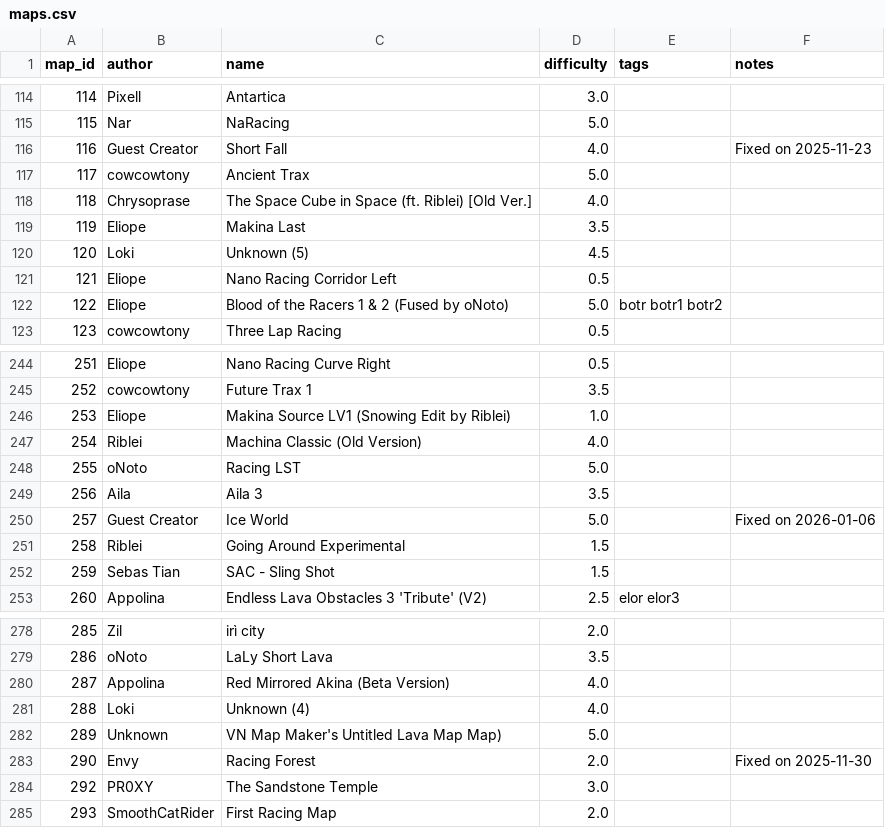
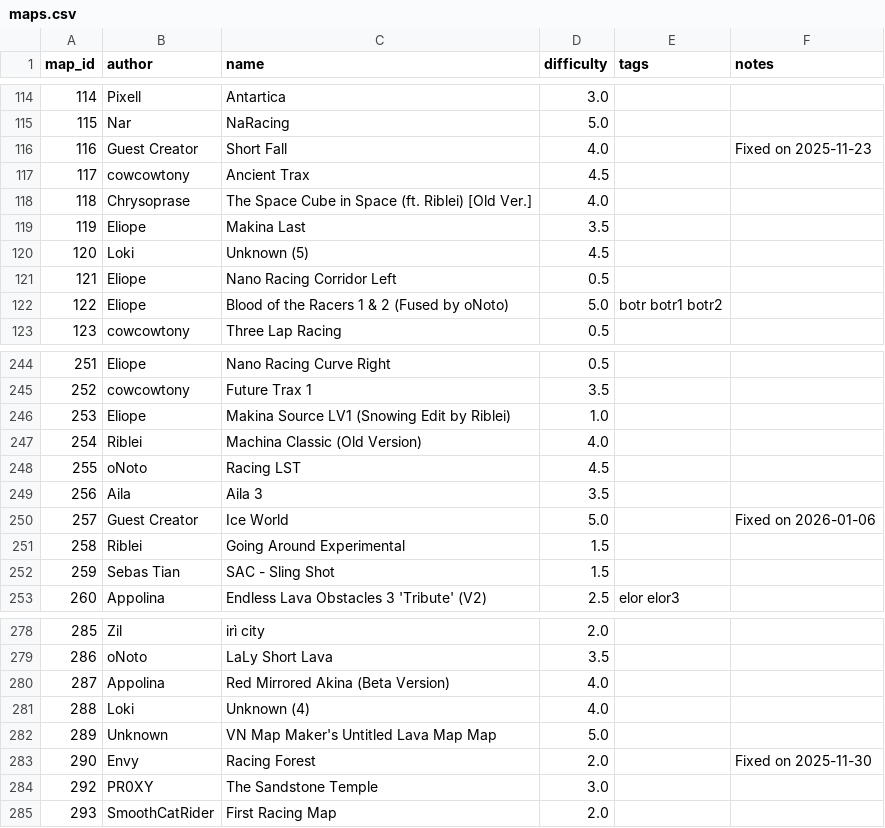
Before and after one commit to vv4t/Aottg2-Racing-Maps, a CSV file: maps.csv, drawn as a sheet; only a part is shown, gaps mark what is left out.

Commit message:
Update maps.csv

```diff
--- a/maps.csv
+++ b/maps.csv
@@ -116,3 +116,3 @@ map_id|author|name|difficulty|tags|notes
 116|Guest Creator|Short Fall|4.0||Fixed on 2025-11-23
-117|cowcowtony|Ancient Trax|5.0||
+117|cowcowtony|Ancient Trax|4.5||
 118|Chrysoprase|The Space Cube in Space (ft. Riblei) [Old Ver.]|4.0||
@@ -247,3 +247,3 @@ map_id|author|name|difficulty|tags|notes
 254|Riblei|Machina Classic (Old Version)|4.0||
-255|oNoto|Racing LST|5.0||
+255|oNoto|Racing LST|4.5||
 256|Aila|Aila 3|3.5||
@@ -281,3 +281,3 @@ map_id|author|name|difficulty|tags|notes
 288|Loki|Unknown (4)|4.0||
-289|Unknown|VN Map Maker's Untitled Lava Map Map)|5.0||
+289|Unknown|VN Map Maker's Untitled Lava Map Map|5.0||
 290|Envy|Racing Forest|2.0||Fixed on 2025-11-30
```
